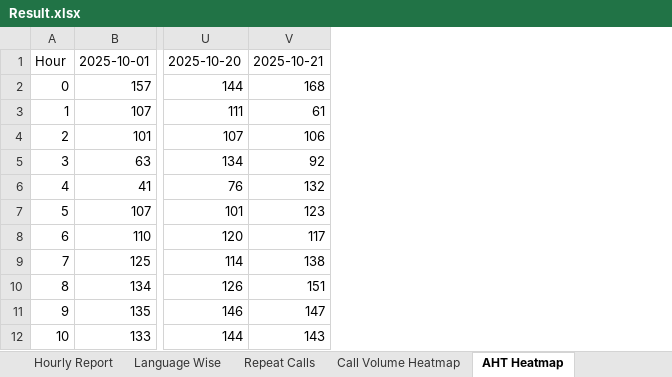
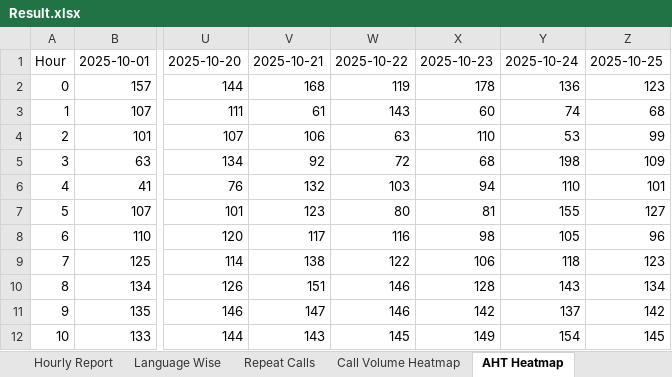
Before and after one commit to jijoshaji1993-hub/CDR-PERFORMANCE-DASHBAORD, an Excel workbook: Result.xlsx, sheet AHT Heatmap, drawn as a sheet; only a part is shown, gaps mark what is left out; values as stored, in another font and other column widths than the file's, no borders; conditional formats not drawn; the diff names each change by its address in the sheet, - before the commit and + after, or states it on an @@ line.

```diff
--- a/Result.xlsx (sheet AHT Heatmap)
+++ b/Result.xlsx (sheet AHT Heatmap)
+column W, rows 1-12: 2025-10-22 | 119 | 143 | 63 | 72 | 103 | 80 | 116 | 122 | 146 | 146 | 145
+column X, rows 1-12: 2025-10-23 | 178 | 60 | 110 | 68 | 94 | 81 | 98 | 106 | 128 | 142 | 149
+column Y, rows 1-12: 2025-10-24 | 136 | 74 | 53 | 198 | 110 | 155 | 105 | 118 | 143 | 137 | 154
+column Z, rows 1-12: 2025-10-25 | 123 | 68 | 99 | 109 | 101 | 127 | 96 | 123 | 134 | 142 | 145
```
Also changed, not shown: sheet Hourly Report, sheet Language Wise, sheet Tamilnadu, sheet Kerala, sheet Chennai, sheet Dashboard, 2 more sheets.
